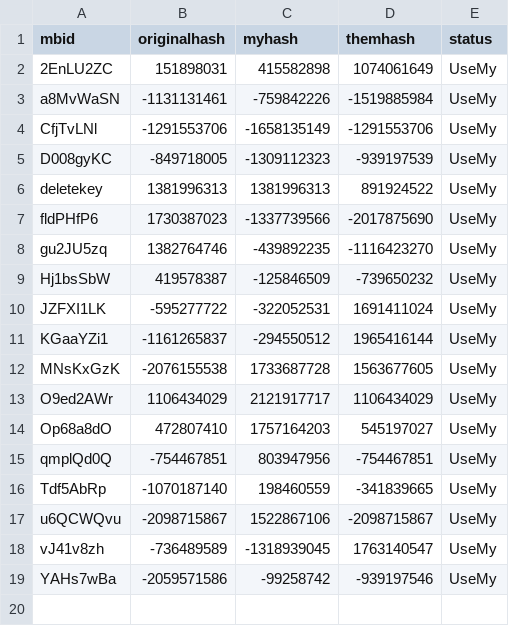
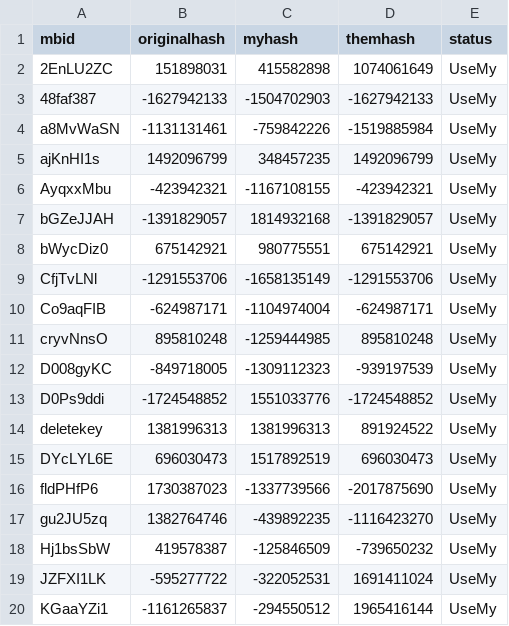
Before and after one commit to freeExec/ruMount-BladeBannerlord, a CSV file: sync-state-dog729/Native-std_global_strings_xml.csv, drawn as a sheet; only a part is shown; the shorter side is filled out with more unchanged rows; the diff covers the shown part only.

Commit message:
Sync upstream 1.5.5p0

```diff
--- a/sync-state-dog729/Native-std_global_strings_xml.csv
+++ b/sync-state-dog729/Native-std_global_strings_xml.csv
@@ -2,6 +2,15 @@ mbid;originalhash;myhash;themhash;status
 2EnLU2ZC;151898031;415582898;1074061649;UseMy
+48faf387;-1627942133;-1504702903;-1627942133;UseMy
 a8MvWaSN;-1131131461;-759842226;-1519885984;UseMy
+ajKnHI1s;1492096799;348457235;1492096799;UseMy
+AyqxxMbu;-423942321;-1167108155;-423942321;UseMy
+bGZeJJAH;-1391829057;1814932168;-1391829057;UseMy
+bWycDiz0;675142921;980775551;675142921;UseMy
 CfjTvLNl;-1291553706;-1658135149;-1291553706;UseMy
+Co9aqFIB;-624987171;-1104974004;-624987171;UseMy
+cryvNnsO;895810248;-1259444985;895810248;UseMy
 D008gyKC;-849718005;-1309112323;-939197539;UseMy
+D0Ps9ddi;-1724548852;1551033776;-1724548852;UseMy
 deletekey;1381996313;1381996313;891924522;UseMy
+DYcLYL6E;696030473;1517892519;696030473;UseMy
 fldPHfP6;1730387023;-1337739566;-2017875690;UseMy
```
Also changed, not shown: 9 added rows elsewhere in this file, sync-state-dog729/Native-std_module_strings_xml.csv, sync-state-dog729/SandBox-std_SandBox.csv, 10 other files.
